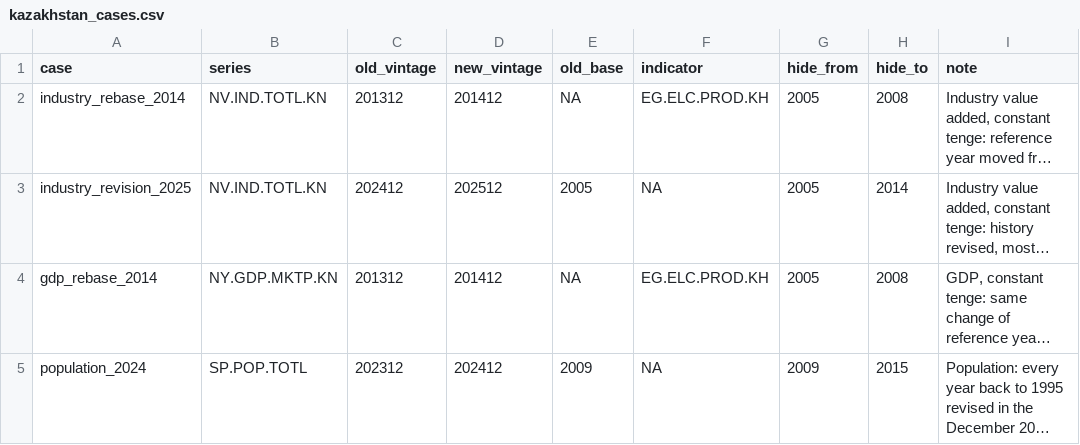
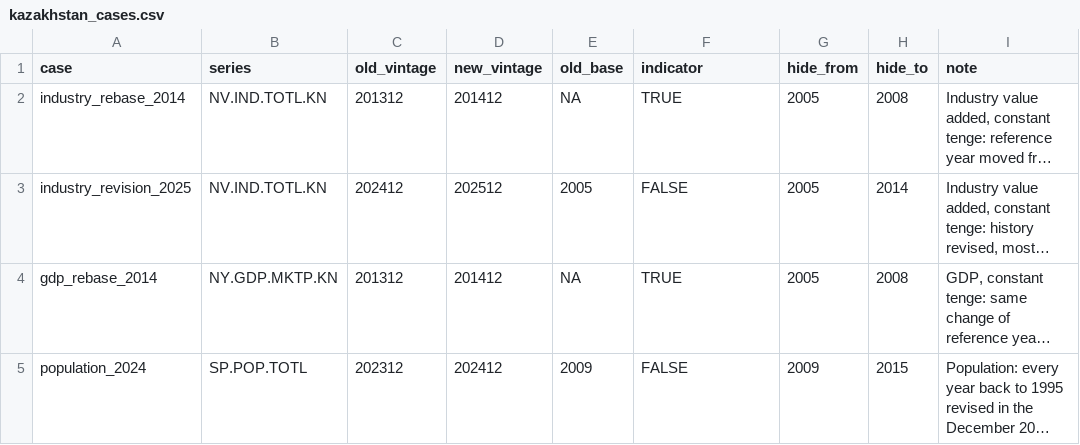
Before and after one commit to FerrumSL/series-break-backcast, a CSV file: results/kazakhstan_cases.csv, drawn as a sheet; long unchanged cells end in …; the diff names each change by its address in the sheet, - before the commit and + after, or states it on an @@ line.

```diff
--- a/results/kazakhstan_cases.csv
+++ b/results/kazakhstan_cases.csv
-F2 (indicator): EG.ELC.PROD.KH
+F2 (indicator): TRUE
-F3 (indicator): NA
+F3 (indicator): FALSE
-F4 (indicator): EG.ELC.PROD.KH
+F4 (indicator): TRUE
-F5 (indicator): NA
+F5 (indicator): FALSE
```
Also changed, not shown: results/industry_backcast.csv, results/kazakhstan.csv, 11 other files.
